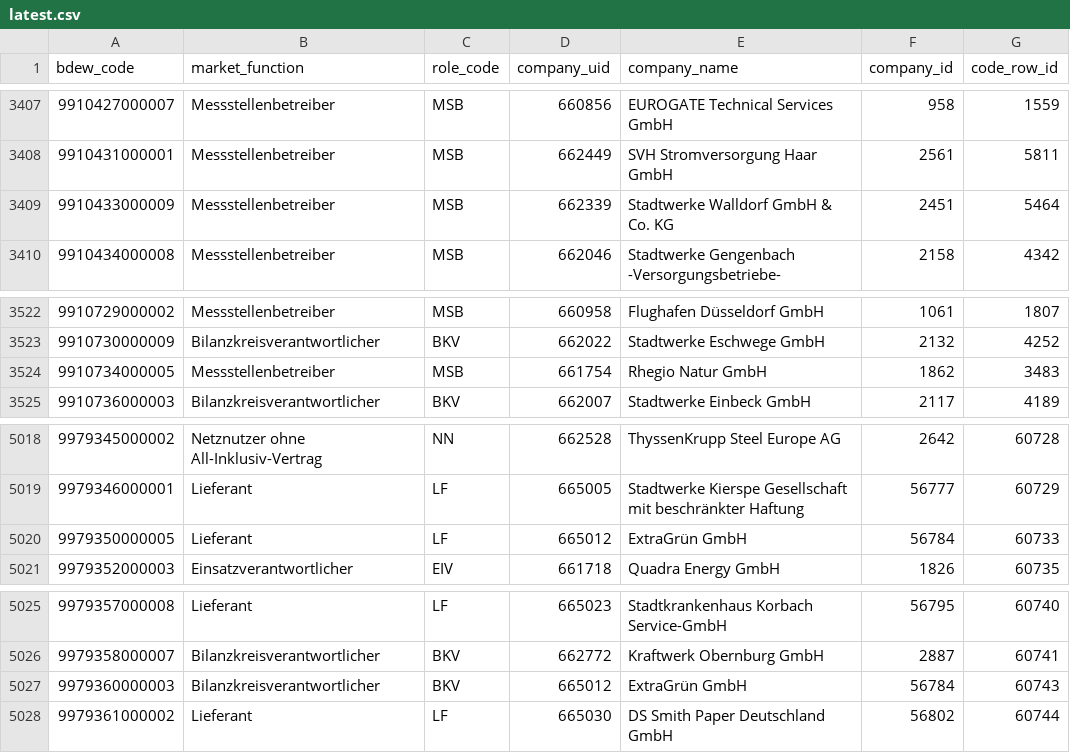
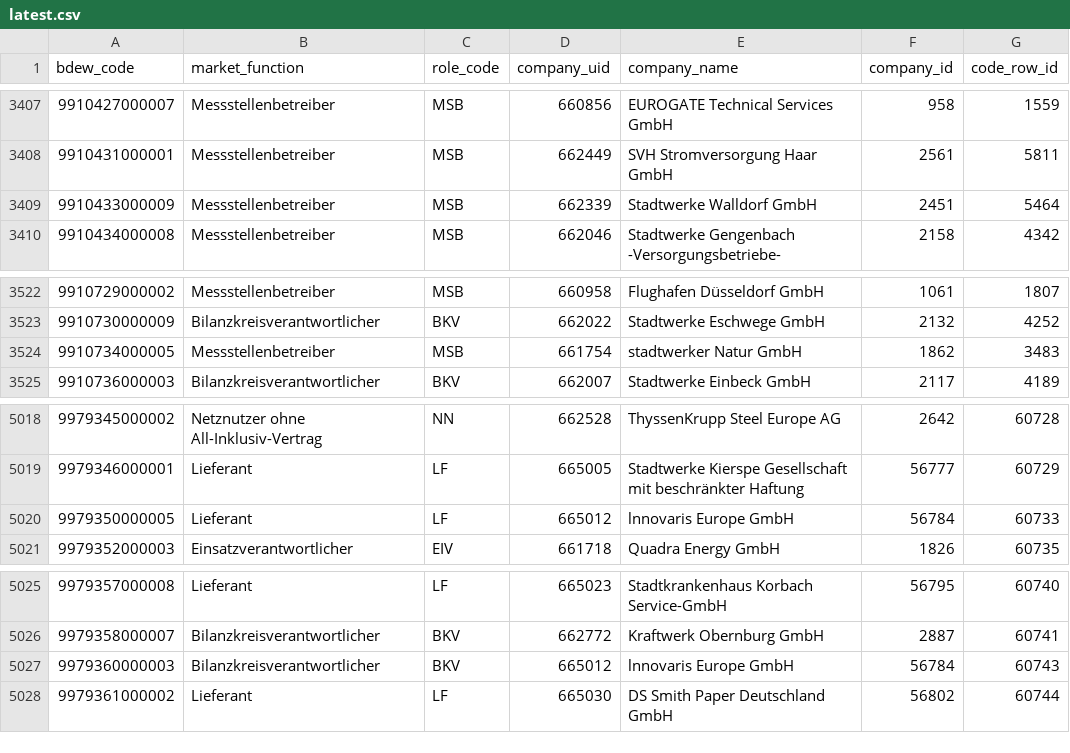
Before and after one commit to adriansprk/mpid-radar, a CSV file: data/latest.csv, drawn as a sheet; only a part is shown, gaps mark what is left out; the diff covers the shown part only.

```diff
--- a/data/latest.csv
+++ b/data/latest.csv
@@ -3408,3 +3408,3 @@ bdew_code,market_function,role_code,company_uid,company_name,company_id,code_row
 9910431000001,Messstellenbetreiber,MSB,662449,SVH Stromversorgung Haar GmbH,2561,5811
-9910433000009,Messstellenbetreiber,MSB,662339,Stadtwerke Walldorf GmbH & Co. KG,2451,5464
+9910433000009,Messstellenbetreiber,MSB,662339,Stadtwerke Walldorf GmbH,2451,5464
 9910434000008,Messstellenbetreiber,MSB,662046,Stadtwerke Gengenbach -Versorgungsbetriebe-,2158,4342
@@ -3523,3 +3523,3 @@ bdew_code,market_function,role_code,company_uid,company_name,company_id,code_row
 9910730000009,Bilanzkreisverantwortlicher,BKV,662022,Stadtwerke Eschwege GmbH,2132,4252
-9910734000005,Messstellenbetreiber,MSB,661754,Rhegio Natur GmbH,1862,3483
+9910734000005,Messstellenbetreiber,MSB,661754,stadtwerker Natur GmbH,1862,3483
 9910736000003,Bilanzkreisverantwortlicher,BKV,662007,Stadtwerke Einbeck GmbH,2117,4189
@@ -5019,3 +5019,3 @@ bdew_code,market_function,role_code,company_uid,company_name,company_id,code_row
 9979346000001,Lieferant,LF,665005,Stadtwerke Kierspe Gesellschaft mit beschränkter Haftung,56777,60729
-9979350000005,Lieferant,LF,665012,ExtraGrün GmbH,56784,60733
+9979350000005,Lieferant,LF,665012,lnnovaris Europe GmbH,56784,60733
 9979352000003,Einsatzverantwortlicher,EIV,661718,Quadra Energy GmbH,1826,60735
@@ -5026,3 +5026,3 @@ bdew_code,market_function,role_code,company_uid,company_name,company_id,code_row
 9979358000007,Bilanzkreisverantwortlicher,BKV,662772,Kraftwerk Obernburg GmbH,2887,60741
-9979360000003,Bilanzkreisverantwortlicher,BKV,665012,ExtraGrün GmbH,56784,60743
+9979360000003,Bilanzkreisverantwortlicher,BKV,665012,lnnovaris Europe GmbH,56784,60743
 9979361000002,Lieferant,LF,665030,DS Smith Paper Deutschland GmbH,56802,60744
```
Also changed, not shown: 4 added rows and 5 edited cells elsewhere in this file, 4 other files.
